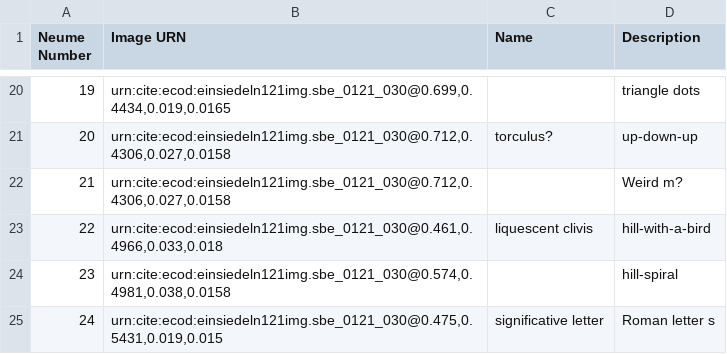
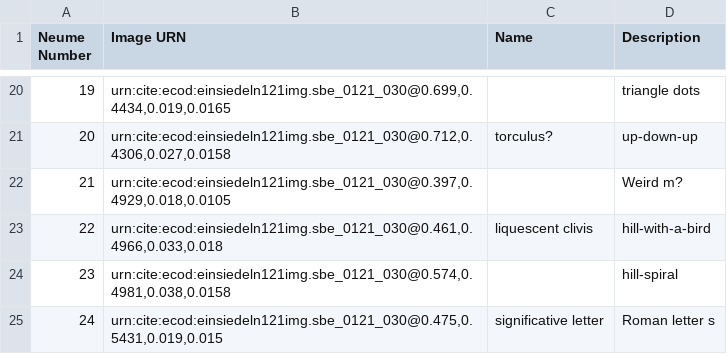
Before and after one commit to HCMID/chant, a CSV file: Neumes.csv, drawn as a sheet; only a part is shown, gaps mark what is left out.

Commit message:
Update Neumes.csv

```diff
--- a/Neumes.csv
+++ b/Neumes.csv
@@ -21,3 +21,3 @@ Neume Number, Image URN, Name, Description
 20,"urn:cite:ecod:einsiedeln121img.sbe_0121_030@0.712,0.4306,0.027,0.0158",torculus?,up-down-up
-21,"urn:cite:ecod:einsiedeln121img.sbe_0121_030@0.712,0.4306,0.027,0.0158",,Weird m?
+21,"urn:cite:ecod:einsiedeln121img.sbe_0121_030@0.397,0.4929,0.018,0.0105",,Weird m?
 22,"urn:cite:ecod:einsiedeln121img.sbe_0121_030@0.461,0.4966,0.033,0.018",liquescent clivis,hill-with-a-bird
```
